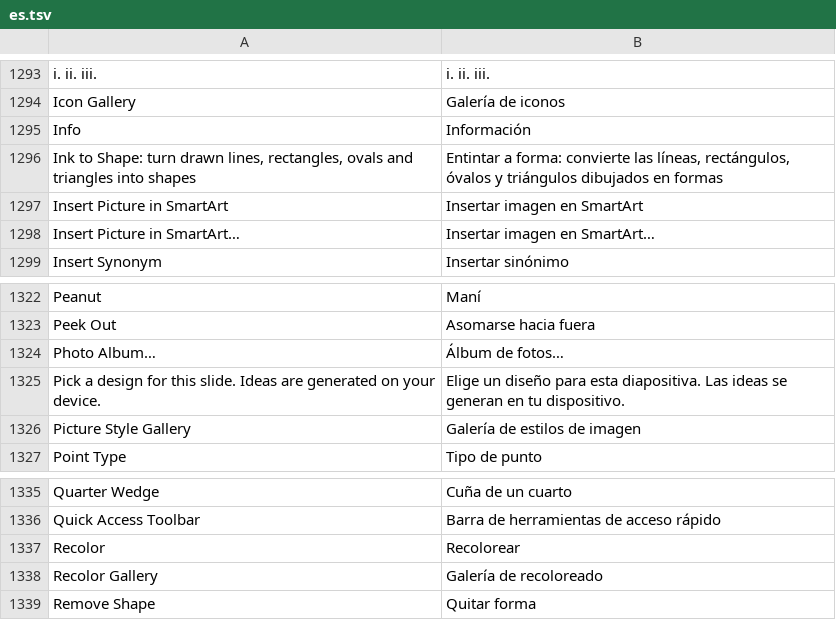
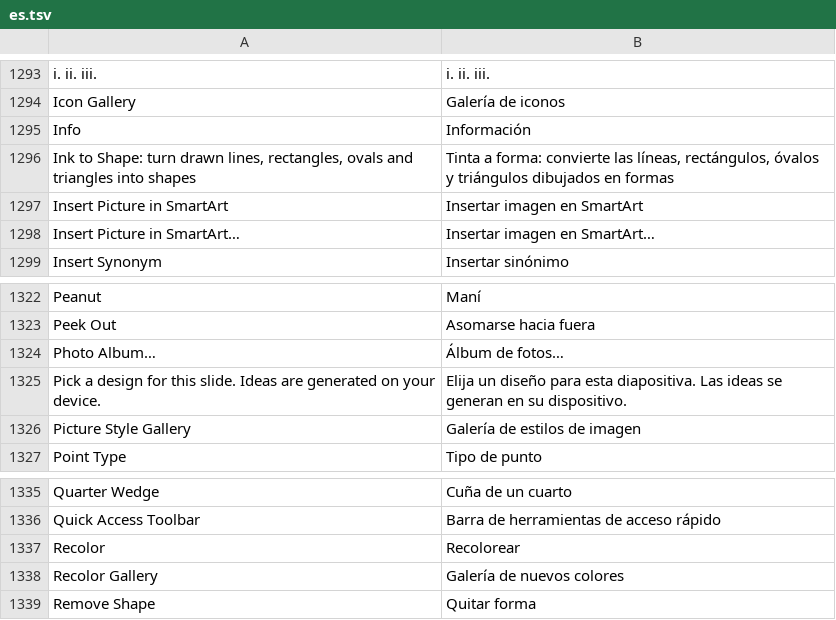
Before and after one commit to pechnikov2026-star/deckcraft, a TSV file: crates/ui-egui/src/i18n/es.tsv, drawn as a sheet; only a part is shown, gaps mark what is left out.

Commit message:
es: apply the Spanish consistency fixes from the follow-up review
The usted form for the design picker, Tinta a forma for the Ink to
Shape tooltip (the button already reads Tinta a forma), Resorte for
the Latin-American Spring, Subir/Bajar de nivel for Promote/Demote
(degradar reads as degrade), and the Office Volver a colorear /
Galería de nuevos colores wording.

```diff
--- a/crates/ui-egui/src/i18n/es.tsv
+++ b/crates/ui-egui/src/i18n/es.tsv
@@ -1295,3 +1295,3 @@ Icon Gallery	Galería de iconos
 Info	Información
-Ink to Shape: turn drawn lines, rectangles, ovals and triangles into shapes	Entintar a forma: convierte las líneas, rectángulos, óvalos y triángulos dibujados en formas
+Ink to Shape: turn drawn lines, rectangles, ovals and triangles into shapes	Tinta a forma: convierte las líneas, rectángulos, óvalos y triángulos dibujados en formas
 Insert Picture in SmartArt	Insertar imagen en SmartArt
@@ -1324,3 +1324,3 @@ Peek Out	Asomarse hacia fuera
 Photo Album…	Álbum de fotos…
-Pick a design for this slide. Ideas are generated on your device.	Elige un diseño para esta diapositiva. Las ideas se generan en tu dispositivo.
+Pick a design for this slide. Ideas are generated on your device.	Elija un diseño para esta diapositiva. Las ideas se generan en su dispositivo.
 Picture Style Gallery	Galería de estilos de imagen
@@ -1337,3 +1337,3 @@ Quick Access Toolbar	Barra de herramientas de acceso rápido
 Recolor	Recolorear
-Recolor Gallery	Galería de recoloreado
+Recolor Gallery	Galería de nuevos colores
 Remove Shape	Quitar forma
```
